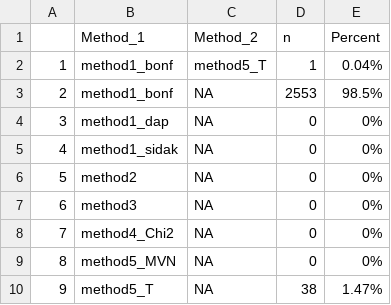
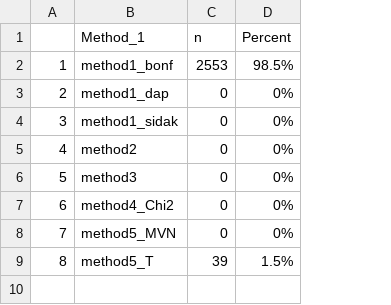
Before and after one commit to melodyaowen/hybrid2numerical, a CSV file: Results/Chi2/LeastPowerful.csv, drawn as a sheet; removed rows and columns are numbered as before the commit, all else as after; the diff names each change by its address in the sheet, - before the commit and + after, or states it on an @@ line.

Commit message:
Updating least powerful csv to correct error, adding line plot script for chi2

```diff
--- a/Results/Chi2/LeastPowerful.csv
+++ b/Results/Chi2/LeastPowerful.csv
-column C (Method_2), rows 3-10: all NA
-row 2: 1 | method1_bonf | method5_T | 1 | 0.04%
@@ column A renumbered from row 2 down @@
-C9 (n): 38
+C9 (n): 39
-D9 (Percent): 1.47%
+D9 (Percent): 1.5%
```
Also changed, not shown: 2 other files.
